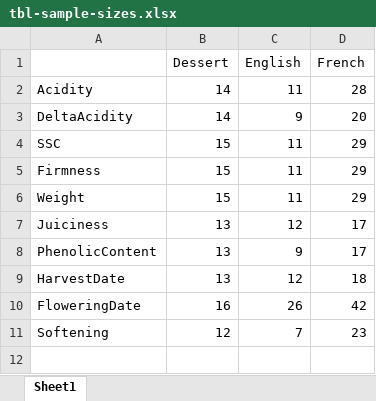
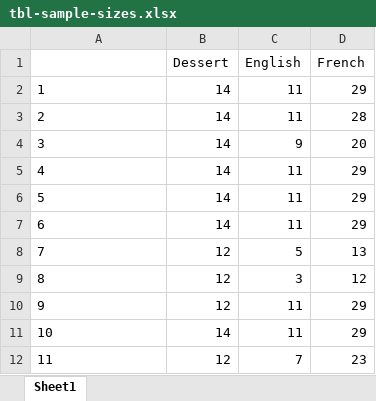
Before and after one commit to MylesLab/cider-vs-dessert, an Excel workbook: data/processed/tbl-sample-sizes.xlsx, sheet Sheet1, drawn as a sheet; values as stored, in another font and other column widths than the file's, no borders; removed rows and columns are numbered as before the commit, all else as after; the diff names each change by its address in the sheet, - before the commit and + after, or states it on an @@ line.

Commit message:
update the sample size table after the sample filtration in ffa26d795c475408e3d0e78f2a81dcdb740875ca

```diff
--- a/data/processed/tbl-sample-sizes.xlsx (sheet Sheet1)
+++ b/data/processed/tbl-sample-sizes.xlsx (sheet Sheet1)
+row 2: 1 | 14 | 11 | 29
-A3: Acidity
+A3: 2
-A4: DeltaAcidity
+A4: 3
-A5: SSC
+A5: 4
-B5:B7 (Dessert): 15
+B5:B7 (Dessert): 14
-A6: Firmness
+A6: 5
-A7: Weight
+A7: 6
-row 7: Juiciness | 13 | 12 | 17
-row 8: PhenolicContent | 13 | 9 | 17
-row 9: HarvestDate | 13 | 12 | 18
-row 10: FloweringDate | 16 | 26 | 42
+row 8: 7 | 12 | 5 | 13
+row 9: 8 | 12 | 3 | 12
+row 10: 9 | 12 | 11 | 29
+row 11: 10 | 14 | 11 | 29
-A12: Softening
+A12: 11
```
